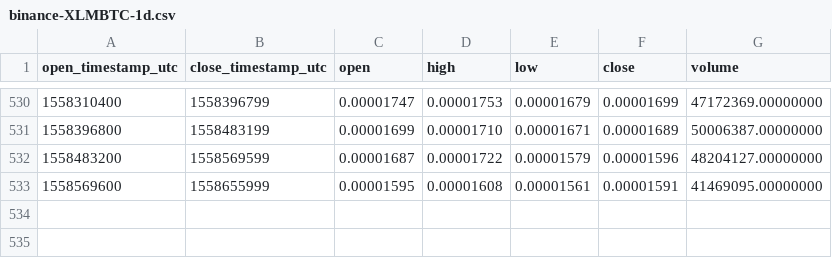
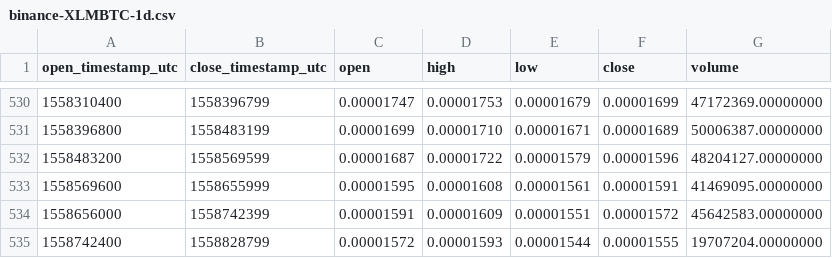
Before and after one commit to cryptobigbro/binance-XLMBTC, a CSV file: binance-XLMBTC-1d.csv, drawn as a sheet; only a part is shown, gaps mark what is left out.

Commit message:
Update OHLCV data.

```diff
--- a/binance-XLMBTC-1d.csv
+++ b/binance-XLMBTC-1d.csv
@@ -533 +533,3 @@ open_timestamp_utc,close_timestamp_utc,open,high,low,close,volume
 1558569600,1558655999,0.00001595,0.00001608,0.00001561,0.00001591,41469095.00000000
+1558656000,1558742399,0.00001591,0.00001609,0.00001551,0.00001572,45642583.00000000
+1558742400,1558828799,0.00001572,0.00001593,0.00001544,0.00001555,19707204.00000000
```
Also changed, not shown: 1 other file.
